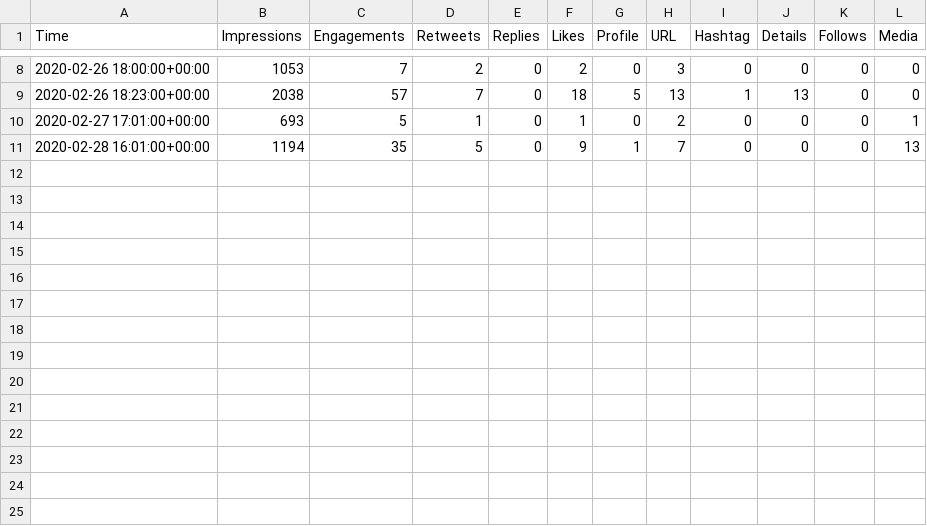
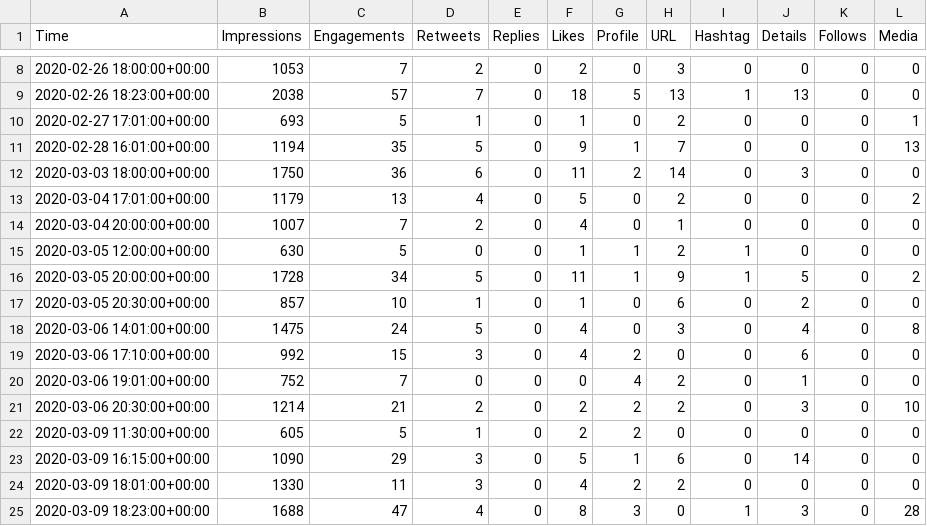
Before and after one commit to aaronjmaxwell/CSPC, a CSV file: data/activity.csv, drawn as a sheet; only a part is shown, gaps mark what is left out; the diff names each change by its address in the sheet, - before the commit and + after, or states it on an @@ line.

```diff
--- a/data/activity.csv
+++ b/data/activity.csv
+row 12: 2020-03-03 18:00:00+00:00 | 1750 | 36 | 6 | 0 | 11 | 2 | 14 | 0 | 3 | 0 | 0
+row 13: 2020-03-04 17:01:00+00:00 | 1179 | 13 | 4 | 0 | 5 | 0 | 2 | 0 | 0 | 0 | 2
+row 14: 2020-03-04 20:00:00+00:00 | 1007 | 7 | 2 | 0 | 4 | 0 | 1 | 0 | 0 | 0 | 0
+row 15: 2020-03-05 12:00:00+00:00 | 630 | 5 | 0 | 0 | 1 | 1 | 2 | 1 | 0 | 0 | 0
+row 16: 2020-03-05 20:00:00+00:00 | 1728 | 34 | 5 | 0 | 11 | 1 | 9 | 1 | 5 | 0 | 2
+row 17: 2020-03-05 20:30:00+00:00 | 857 | 10 | 1 | 0 | 1 | 0 | 6 | 0 | 2 | 0 | 0
+row 18: 2020-03-06 14:01:00+00:00 | 1475 | 24 | 5 | 0 | 4 | 0 | 3 | 0 | 4 | 0 | 8
+row 19: 2020-03-06 17:10:00+00:00 | 992 | 15 | 3 | 0 | 4 | 2 | 0 | 0 | 6 | 0 | 0
+row 20: 2020-03-06 19:01:00+00:00 | 752 | 7 | 0 | 0 | 0 | 4 | 2 | 0 | 1 | 0 | 0
+row 21: 2020-03-06 20:30:00+00:00 | 1214 | 21 | 2 | 0 | 2 | 2 | 2 | 0 | 3 | 0 | 10
+row 22: 2020-03-09 11:30:00+00:00 | 605 | 5 | 1 | 0 | 2 | 2 | 0 | 0 | 0 | 0 | 0
+row 23: 2020-03-09 16:15:00+00:00 | 1090 | 29 | 3 | 0 | 5 | 1 | 6 | 0 | 14 | 0 | 0
+row 24: 2020-03-09 18:01:00+00:00 | 1330 | 11 | 3 | 0 | 4 | 2 | 2 | 0 | 0 | 0 | 0
+row 25: 2020-03-09 18:23:00+00:00 | 1688 | 47 | 4 | 0 | 8 | 3 | 0 | 1 | 3 | 0 | 28
```
Also changed, not shown: data/hashtag.csv, 1 other file.
